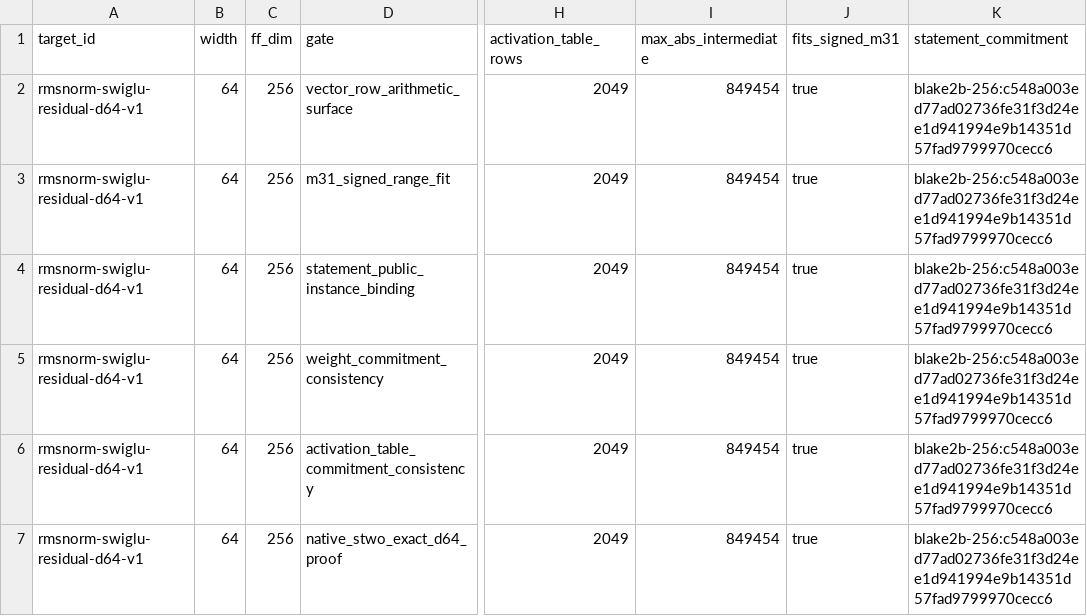
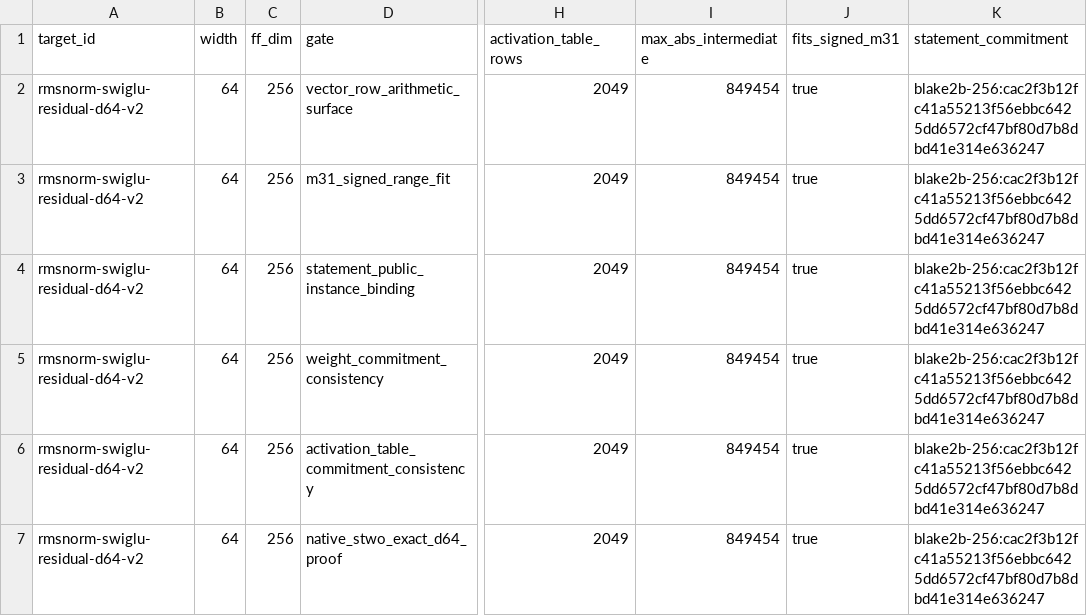
Before and after one commit to omarespejel/llm-provable-computer, a TSV file: docs/engineering/evidence/zkai-d64-stwo-vector-row-surface-probe-2026-05.tsv, drawn as a sheet; only a part is shown, gaps mark what is left out; the diff names each change by its address in the sheet, - before the commit and + after, or states it on an @@ line.

```diff
--- a/docs/engineering/evidence/zkai-d64-stwo-vector-row-surface-probe-2026-05.tsv
+++ b/docs/engineering/evidence/zkai-d64-stwo-vector-row-surface-probe-2026-05.tsv
-A2:A7 (target_id): rmsnorm-swiglu-residual-d64-v1
+A2:A7 (target_id): rmsnorm-swiglu-residual-d64-v2
-K2:K7 (statement_commitment): blake2b-256:c548a003ed77ad02736fe31f3d24ee1d941994e9b14351d57fad9799970cecc6
+K2:K7 (statement_commitment): blake2b-256:cac2f3b12fc41a55213f56ebbc6425dd6572cf47bf80d7b8dbd41e314e636247
```
Also changed, not shown: docs/engineering/evidence/zkai-d64-external-adapter-surface-probe-2026-05.tsv, docs/engineering/evidence/zkai-d64-rmsnorm-swiglu-statement-fixture-2026-05.tsv, 3 other files.
